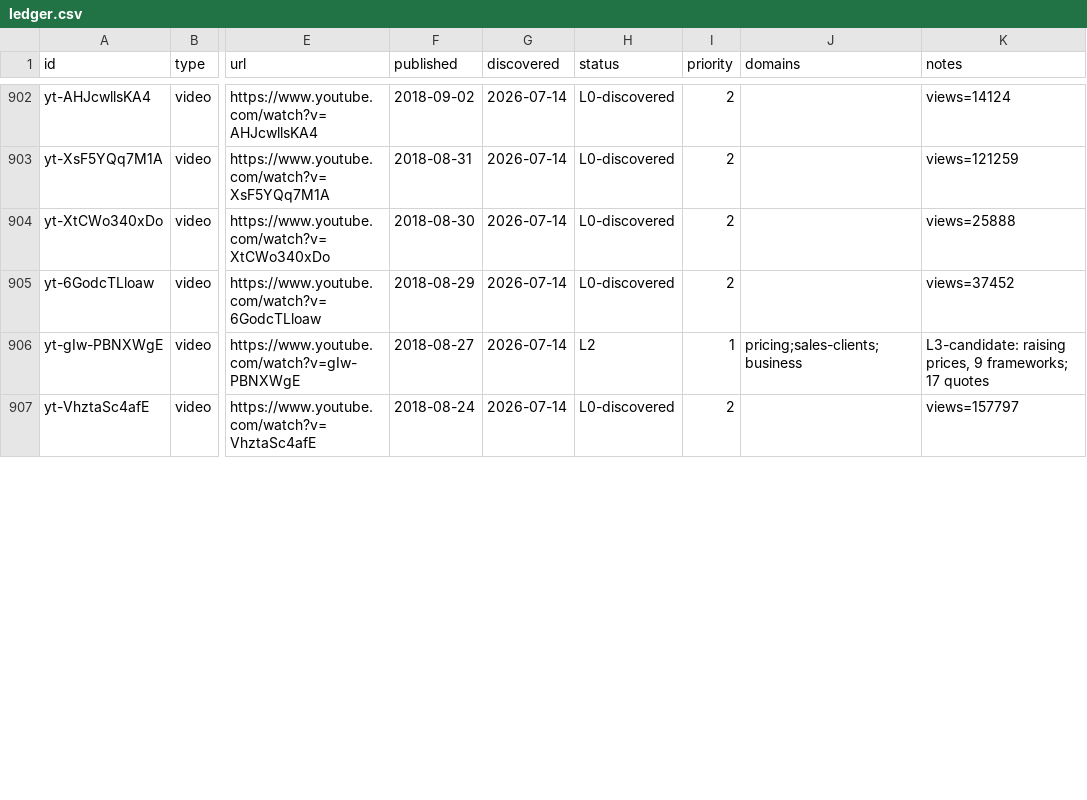
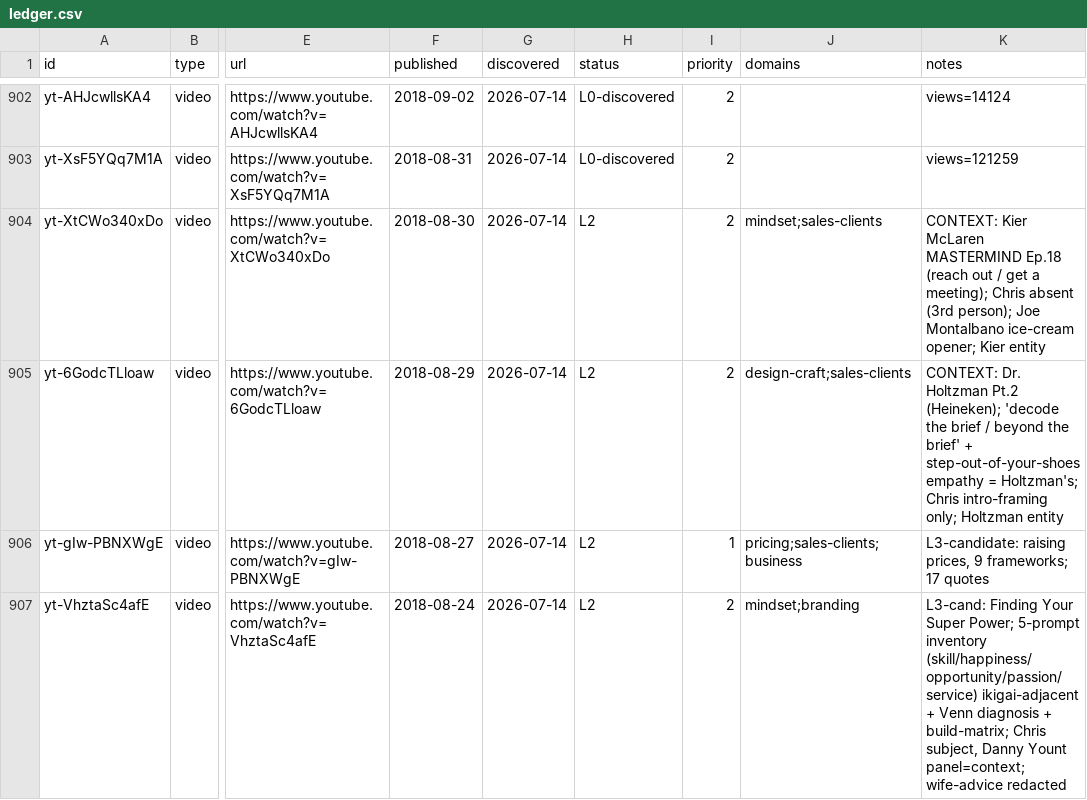
Before and after one commit to claes-work/chris-do-clone, a CSV file: pipeline/ledger.csv, drawn as a sheet; only a part is shown, gaps mark what is left out; the diff covers the shown part only; the diff names each change by its address in the sheet, - before the commit and + after, or states it on an @@ line.

```diff
--- a/pipeline/ledger.csv
+++ b/pipeline/ledger.csv
-H904:H905 (status): L0-discovered
+H904:H905 (status): L2
-J904 (domains): (empty)
+J904 (domains): mindset;sales-clients
-K904 (notes): views=25888
+K904 (notes): CONTEXT: Kier McLaren MASTERMIND Ep.18 (reach out / get a meeting); Chris absent (3rd person); Joe Montalbano ice-cream opener; Kier entity
-J905 (domains): (empty)
+J905 (domains): design-craft;sales-clients
-K905 (notes): views=37452
+K905 (notes): CONTEXT: Dr. Holtzman Pt.2 (Heineken); 'decode the brief / beyond the brief' + step-out-of-your-shoes empathy = Holtzman's; Chris intro-framing only; Holtzman entity
-H907 (status): L0-discovered
+H907 (status): L2
-J907 (domains): (empty)
+J907 (domains): mindset;branding
-K907 (notes): views=157797
+K907 (notes): L3-cand: Finding Your Super Power; 5-prompt inventory (skill/happiness/opportunity/passion/service) ikigai-adjacent + Venn diagnosis + build-matrix; Chris subject, Danny Yount panel=context; wife-advice redacted
```
Also changed, not shown: 14 edited cells elsewhere in this file, 10 other files.
